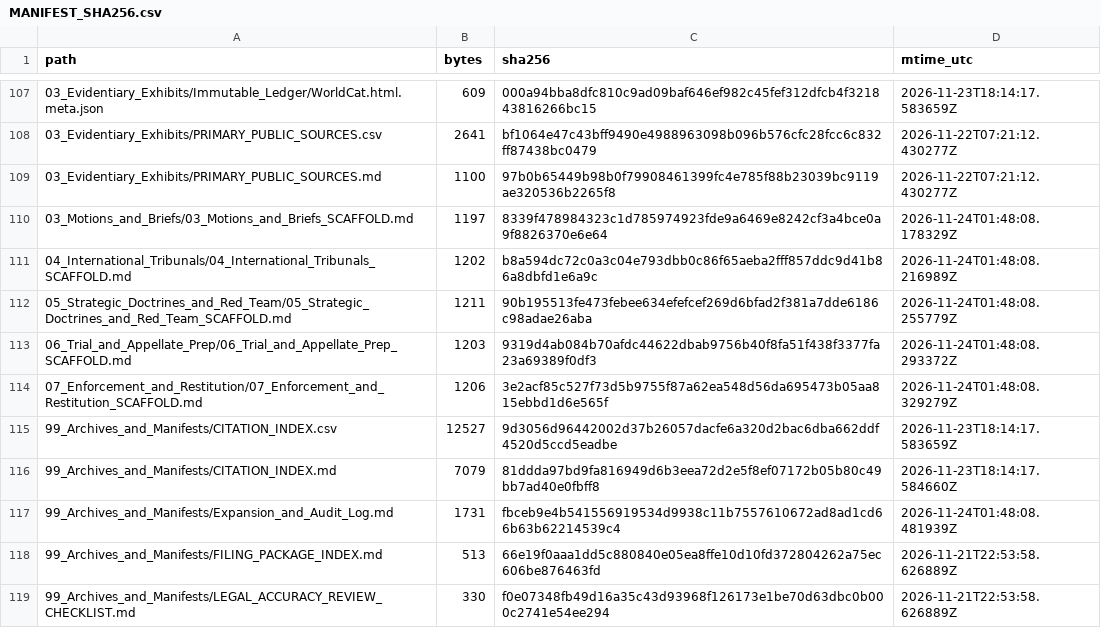
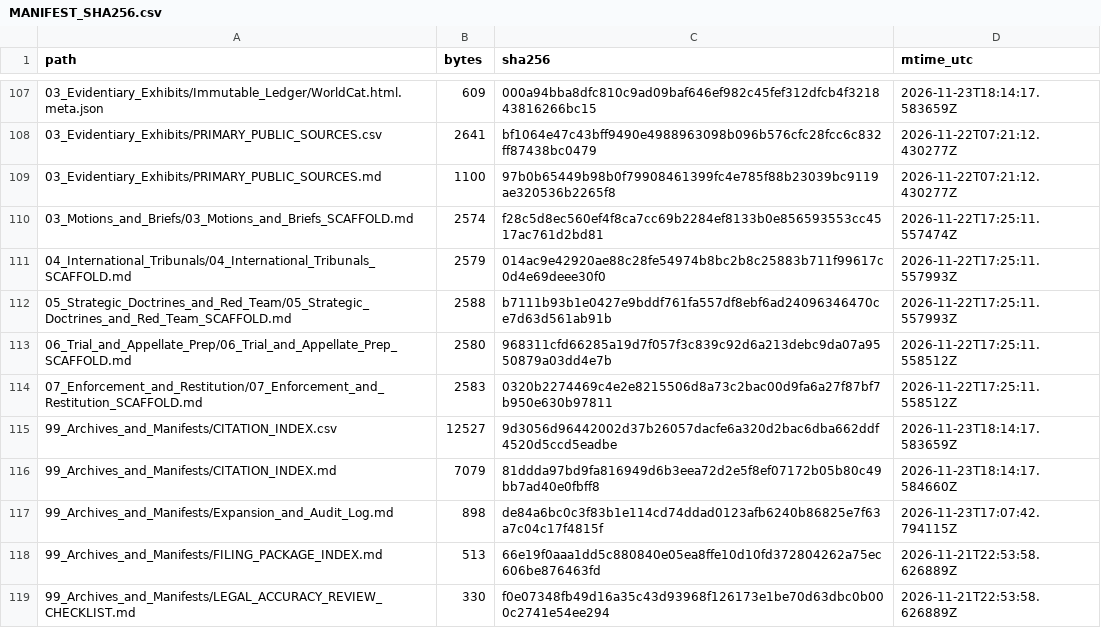
Before and after one commit to GlobalRestitutionAlliance/turtle-island-us-nm-pueblo-of-sandia-new-mexico-master-litigation, a CSV file: 99_Archives_and_Manifests/MANIFEST_SHA256.csv, drawn as a sheet; only a part is shown, gaps mark what is left out; the diff covers the shown part only.

```diff
--- a/99_Archives_and_Manifests/MANIFEST_SHA256.csv
+++ b/99_Archives_and_Manifests/MANIFEST_SHA256.csv
@@ -109,10 +109,10 @@ path,bytes,sha256,mtime_utc
 03_Evidentiary_Exhibits/PRIMARY_PUBLIC_SOURCES.md,1100,97b0b65449b98b0f79908461399fc4e785f88b23039bc9119ae320536b2265f8,2026-11-22T07:21:12.430277Z
-03_Motions_and_Briefs/03_Motions_and_Briefs_SCAFFOLD.md,1197,8339f478984323c1d785974923fde9a6469e8242cf3a4bce0a9f8826370e6e64,2026-11-24T01:48:08.178329Z
-04_International_Tribunals/04_International_Tribunals_SCAFFOLD.md,1202,b8a594dc72c0a3c04e793dbb0c86f65aeba2fff857ddc9d41b86a8dbfd1e6a9c,2026-11-24T01:48:08.216989Z
-05_Strategic_Doctrines_and_Red_Team/05_Strategic_Doctrines_and_Red_Team_SCAFFOLD.md,1211,90b195513fe473febee634efefcef269d6bfad2f381a7dde6186c98adae26aba,2026-11-24T01:48:08.255779Z
-06_Trial_and_Appellate_Prep/06_Trial_and_Appellate_Prep_SCAFFOLD.md,1203,9319d4ab084b70afdc44622dbab9756b40f8fa51f438f3377fa23a69389f0df3,2026-11-24T01:48:08.293372Z
-07_Enforcement_and_Restitution/07_Enforcement_and_Restitution_SCAFFOLD.md,1206,3e2acf85c527f73d5b9755f87a62ea548d56da695473b05aa815ebbd1d6e565f,2026-11-24T01:48:08.329279Z
+03_Motions_and_Briefs/03_Motions_and_Briefs_SCAFFOLD.md,2574,f28c5d8ec560ef4f8ca7cc69b2284ef8133b0e856593553cc4517ac761d2bd81,2026-11-22T17:25:11.557474Z
+04_International_Tribunals/04_International_Tribunals_SCAFFOLD.md,2579,014ac9e42920ae88c28fe54974b8bc2b8c25883b711f99617c0d4e69deee30f0,2026-11-22T17:25:11.557993Z
+05_Strategic_Doctrines_and_Red_Team/05_Strategic_Doctrines_and_Red_Team_SCAFFOLD.md,2588,b7111b93b1e0427e9bddf761fa557df8ebf6ad24096346470ce7d63d561ab91b,2026-11-22T17:25:11.557993Z
+06_Trial_and_Appellate_Prep/06_Trial_and_Appellate_Prep_SCAFFOLD.md,2580,968311cfd66285a19d7f057f3c839c92d6a213debc9da07a9550879a03dd4e7b,2026-11-22T17:25:11.558512Z
+07_Enforcement_and_Restitution/07_Enforcement_and_Restitution_SCAFFOLD.md,2583,0320b2274469c4e2e8215506d8a73c2bac00d9fa6a27f87bf7b950e630b97811,2026-11-22T17:25:11.558512Z
 99_Archives_and_Manifests/CITATION_INDEX.csv,12527,9d3056d96442002d37b26057dacfe6a320d2bac6dba662ddf4520d5ccd5eadbe,2026-11-23T18:14:17.583659Z
 99_Archives_and_Manifests/CITATION_INDEX.md,7079,81ddda97bd9fa816949d6b3eea72d2e5f8ef07172b05b80c49bb7ad40e0fbff8,2026-11-23T18:14:17.584660Z
-99_Archives_and_Manifests/Expansion_and_Audit_Log.md,1731,fbceb9e4b541556919534d9938c11b7557610672ad8ad1cd66b63b62214539c4,2026-11-24T01:48:08.481939Z
+99_Archives_and_Manifests/Expansion_and_Audit_Log.md,898,de84a6bc0c3f83b1e114cd74ddad0123afb6240b86825e7f63a7c04c17f4815f,2026-11-23T17:07:42.794115Z
 99_Archives_and_Manifests/FILING_PACKAGE_INDEX.md,513,66e19f0aaa1dd5c880840e05ea8ffe10d10fd372804262a75ec606be876463fd,2026-11-21T22:53:58.626889Z
```
Also changed, not shown: 92 edited cells elsewhere in this file, 37 other files.
